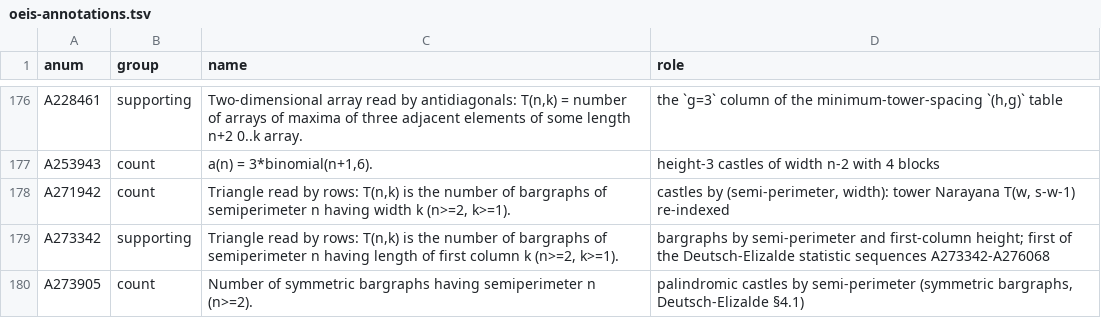
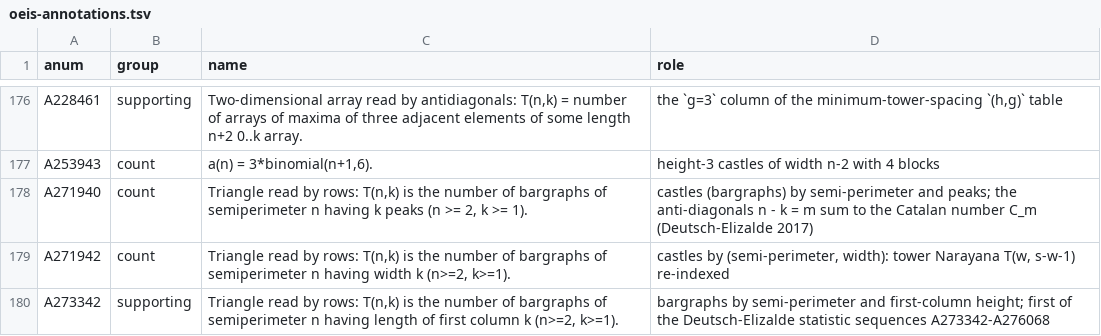
Before and after one commit to eeggwall/castles-wiki, a TSV file: config/oeis-annotations.tsv, drawn as a sheet; only a part is shown, gaps mark what is left out; the shorter side is filled out with more unchanged rows; the diff names each change by its address in the sheet, - before the commit and + after, or states it on an @@ line.

Commit message:
docs: summarize Deutsch-Elizalde 2017; source prime castles, drop Klarner attribution
Ingest "A bijection between bargraphs and Dyck paths" (arXiv 1705.05984).
Prop. 3.5 and Thm. 3.2(g) carry the prime factorization of Dyck paths to
castles with no height-1 column. prime-castles now defines "prime" in the
Gessel-Li free-monoid sense and states this link. The unsourced Klarner
attribution is removed and signed-klarner-decomposition is renamed
signed-prime-castles.

Wiki-Op: ingest

```diff
--- a/config/oeis-annotations.tsv
+++ b/config/oeis-annotations.tsv
+row 178: A271940 | count | Triangle read by rows: T(n,k) is the number of bargraphs of semiperimeter n having k peaks (n >= 2, k >= 1). | castles (bargraphs) by semi-perimeter and peaks; the anti-diagonals n - k = m sum to the Catalan number C_m (Deutsch-Elizalde 2017)
```
Also changed, not shown: 16 other files.
